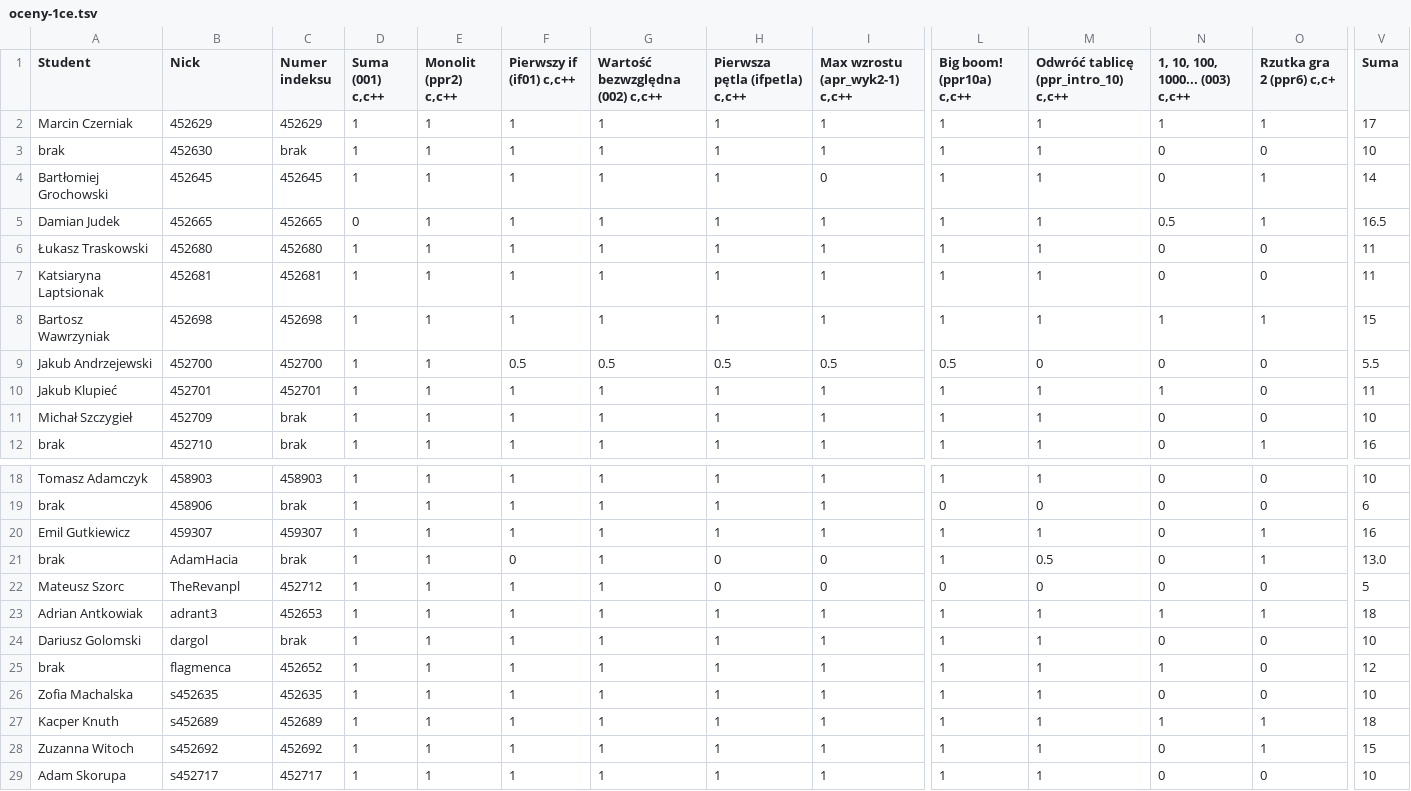
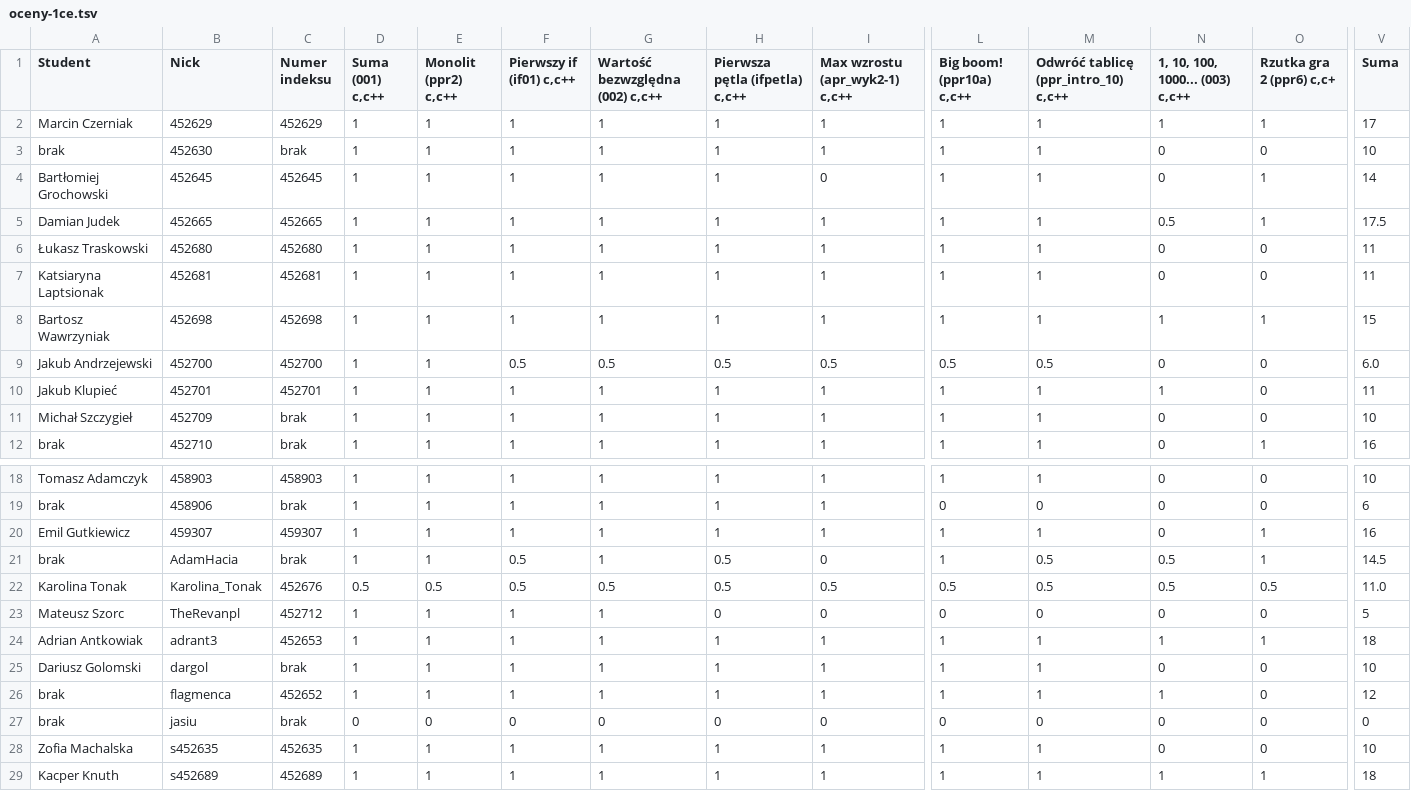
Before and after one commit to siulkilulki/academic-kickstart, a TSV file: content/teaching/ppr/files/oceny-1ce.tsv, drawn as a sheet; only a part is shown, gaps mark what is left out; the shorter side is filled out with more unchanged rows; rows hold the shown columns only; the diff names each change by its address in the sheet, - before the commit and + after, or states it on an @@ line.

```diff
--- a/content/teaching/ppr/files/oceny-1ce.tsv
+++ b/content/teaching/ppr/files/oceny-1ce.tsv
-D5 (Suma (001) c,c++): 0
+D5 (Suma (001) c,c++): 1
-V5 (Suma): 16.5
+V5 (Suma): 17.5
-M9: 0
+M9: 0.5
-V9 (Suma): 5.5
+V9 (Suma): 6.0
-F21 (Pierwszy if (if01) c,c++): 0
+F21 (Pierwszy if (if01) c,c++): 0.5
-H21 (Pierwsza pętla (ifpetla) c,c++): 0
+H21 (Pierwsza pętla (ifpetla) c,c++): 0.5
-N21 (1, 10, 100, 1000... (003) c,c++): 0
+N21 (1, 10, 100, 1000... (003) c,c++): 0.5
-V21 (Suma): 13.0
+V21 (Suma): 14.5
+row 22: Karolina Tonak | Karolina_Tonak | 452676 | 0.5 | 0.5 | 0.5 | 0.5 | 0.5 | 0.5 | 0.5 | 0.5 | 0.5 | 0.5 | 11.0
+row 27: brak | jasiu | brak | 0 | 0 | 0 | 0 | 0 | 0 | 0 | 0 | 0 | 0 | 0
```
Also changed, not shown: content/teaching/ppr/files/oceny-1ca.tsv, 1 other file.
